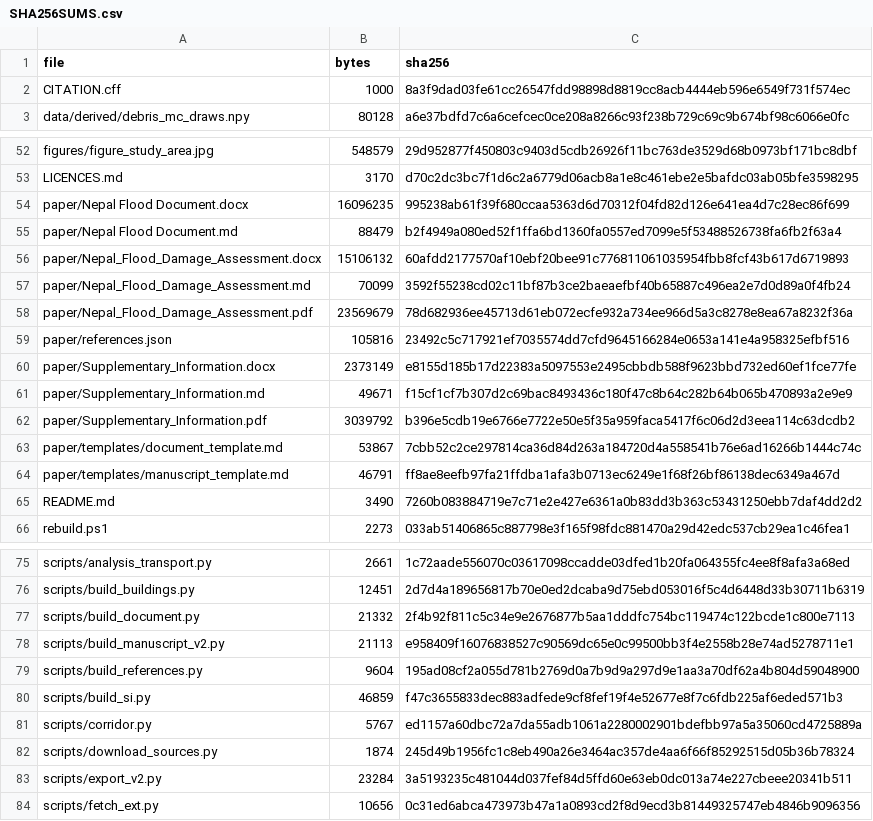
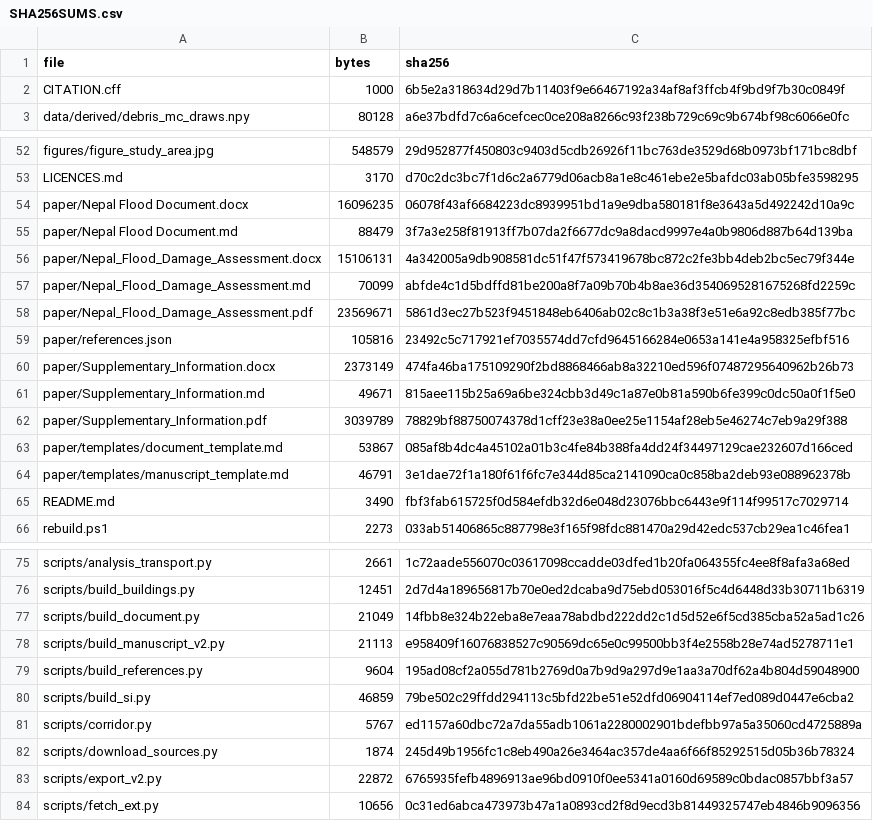
Before and after one commit to rezw4n/Nepal_Flood, a CSV file: SHA256SUMS.csv, drawn as a sheet; only a part is shown, gaps mark what is left out.

```diff
--- a/SHA256SUMS.csv
+++ b/SHA256SUMS.csv
@@ -1,3 +1,3 @@
 file,bytes,sha256
-CITATION.cff,1000,8a3f9dad03fe61cc26547fdd98898d8819cc8acb4444eb596e6549f731f574ec
+CITATION.cff,1000,6b5e2a318634d29d7b11403f9e66467192a34af8af3ffcb4f9bd9f7b30c0849f
 data/derived/debris_mc_draws.npy,80128,a6e37bdfd7c6a6cefcec0ce208a8266c93f238b729c69c9b674bf98c6066e0fc
@@ -53,14 +53,14 @@ figures/figure_study_area.jpg,548579,29d952877f450803c9403d5cdb26926f11bc763de35
 LICENCES.md,3170,d70c2dc3bc7f1d6c2a6779d06acb8a1e8c461ebe2e5bafdc03ab05bfe3598295
-paper/Nepal Flood Document.docx,16096235,995238ab61f39f680ccaa5363d6d70312f04fd82d126e641ea4d7c28ec86f699
-paper/Nepal Flood Document.md,88479,b2f4949a080ed52f1ffa6bd1360fa0557ed7099e5f53488526738fa6fb2f63a4
-paper/Nepal_Flood_Damage_Assessment.docx,15106132,60afdd2177570af10ebf20bee91c776811061035954fbb8fcf43b617d6719893
-paper/Nepal_Flood_Damage_Assessment.md,70099,3592f55238cd02c11bf87b3ce2baeaefbf40b65887c496ea2e7d0d89a0f4fb24
-paper/Nepal_Flood_Damage_Assessment.pdf,23569679,78d682936ee45713d61eb072ecfe932a734ee966d5a3c8278e8ea67a8232f36a
+paper/Nepal Flood Document.docx,16096235,06078f43af6684223dc8939951bd1a9e9dba580181f8e3643a5d492242d10a9c
+paper/Nepal Flood Document.md,88479,3f7a3e258f81913ff7b07da2f6677dc9a8dacd9997e4a0b9806d887b64d139ba
+paper/Nepal_Flood_Damage_Assessment.docx,15106131,4a342005a9db908581dc51f47f573419678bc872c2fe3bb4deb2bc5ec79f344e
+paper/Nepal_Flood_Damage_Assessment.md,70099,abfde4c1d5bdffd81be200a8f7a09b70b4b8ae36d3540695281675268fd2259c
+paper/Nepal_Flood_Damage_Assessment.pdf,23569671,5861d3ec27b523f9451848eb6406ab02c8c1b3a38f3e51e6a92c8edb385f77bc
 paper/references.json,105816,23492c5c717921ef7035574dd7cfd9645166284e0653a141e4a958325efbf516
-paper/Supplementary_Information.docx,2373149,e8155d185b17d22383a5097553e2495cbbdb588f9623bbd732ed60ef1fce77fe
-paper/Supplementary_Information.md,49671,f15cf1cf7b307d2c69bac8493436c180f47c8b64c282b64b065b470893a2e9e9
-paper/Supplementary_Information.pdf,3039792,b396e5cdb19e6766e7722e50e5f35a959faca5417f6c06d2d3eea114c63dcdb2
-paper/templates/document_template.md,53867,7cbb52c2ce297814ca36d84d263a184720d4a558541b76e6ad16266b1444c74c
-paper/templates/manuscript_template.md,46791,ff8ae8eefb97fa21ffdba1afa3b0713ec6249e1f68f26bf86138dec6349a467d
-README.md,3490,7260b083884719e7c71e2e427e6361a0b83dd3b363c53431250ebb7daf4dd2d2
+paper/Supplementary_Information.docx,2373149,474fa46ba175109290f2bd8868466ab8a32210ed596f07487295640962b26b73
+paper/Supplementary_Information.md,49671,815aee115b25a69a6be324cbb3d49c1a87e0b81a590b6fe399c0dc50a0f1f5e0
+paper/Supplementary_Information.pdf,3039789,78829bf88750074378d1cff23e38a0ee25e1154af28eb5e46274c7eb9a29f388
+paper/templates/document_template.md,53867,085af8b4dc4a45102a01b3c4fe84b388fa4dd24f34497129cae232607d166ced
+paper/templates/manuscript_template.md,46791,3e1dae72f1a180f61f6fc7e344d85ca2141090ca0c858ba2deb93e088962378b
+README.md,3490,fbf3fab615725f0d584efdb32d6e048d23076bbc6443e9f114f99517c7029714
 rebuild.ps1,2273,033ab51406865c887798e3f165f98fdc881470a29d42edc537cb29ea1c46fea1
@@ -76,9 +76,9 @@ scripts/analysis_transport.py,2661,1c72aade556070c03617098ccadde03dfed1b20fa0643
 scripts/build_buildings.py,12451,2d7d4a189656817b70e0ed2dcaba9d75ebd053016f5c4d6448d33b30711b6319
-scripts/build_document.py,21332,2f4b92f811c5c34e9e2676877b5aa1dddfc754bc119474c122bcde1c800e7113
+scripts/build_document.py,21049,14fbb8e324b22eba8e7eaa78abdbd222dd2c1d5d52e6f5cd385cba52a5ad1c26
 scripts/build_manuscript_v2.py,21113,e958409f16076838527c90569dc65e0c99500bb3f4e2558b28e74ad5278711e1
 scripts/build_references.py,9604,195ad08cf2a055d781b2769d0a7b9d9a297d9e1aa3a70df62a4b804d59048900
-scripts/build_si.py,46859,f47c3655833dec883adfede9cf8fef19f4e52677e8f7c6fdb225af6eded571b3
+scripts/build_si.py,46859,79be502c29ffdd294113c5bfd22be51e52dfd06904114ef7ed089d0447e6cba2
 scripts/corridor.py,5767,ed1157a60dbc72a7da55adb1061a2280002901bdefbb97a5a35060cd4725889a
 scripts/download_sources.py,1874,245d49b1956fc1c8eb490a26e3464ac357de4aa6f66f85292515d05b36b78324
-scripts/export_v2.py,23284,3a5193235c481044d037fef84d5ffd60e63eb0dc013a74e227cbeee20341b511
+scripts/export_v2.py,22872,6765935fefb4896913ae96bd0910f0ee5341a0160d69589c0bdac0857bbf3a57
 scripts/fetch_ext.py,10656,0c31ed6abca473973b47a1a0893cd2f8d9ecd3b81449325747eb4846b9096356
```
Also changed, not shown: 15 other files.
